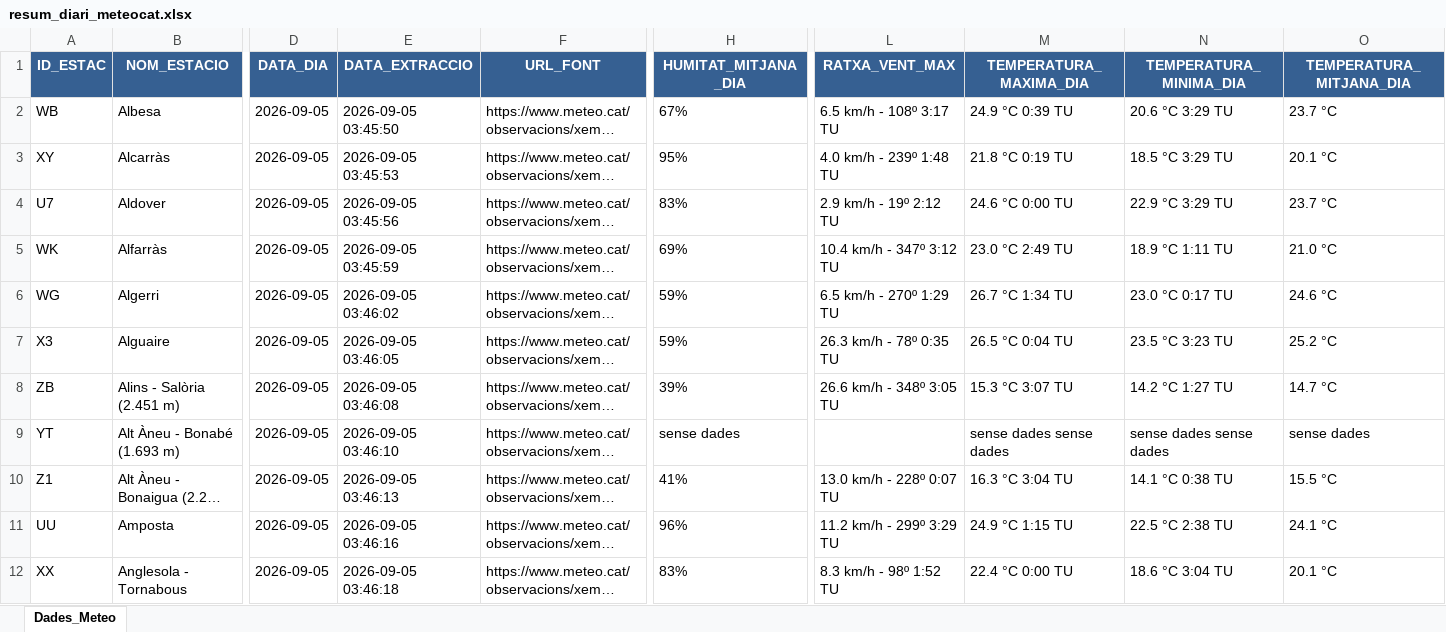
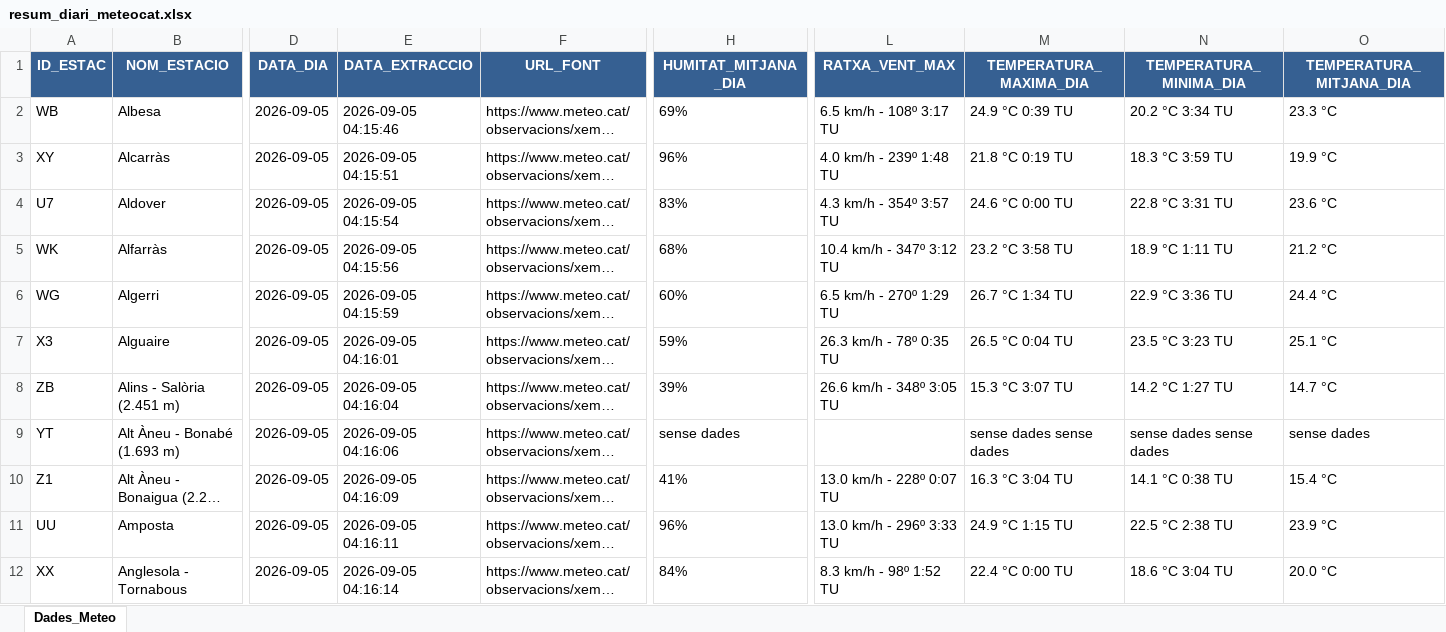
Before and after one commit to joandecorts/getdailydate, an Excel workbook: src/data/resum_diari_meteocat.xlsx, sheet Dades_Meteo, drawn as a sheet; only a part is shown, gaps mark what is left out; long unchanged cells end in …; values as stored, in another font and other column widths than the file's, no borders; the diff covers the shown part only; the diff names each change by its address in the sheet, - before the commit and + after, or states it on an @@ line.

```diff
--- a/src/data/resum_diari_meteocat.xlsx (sheet Dades_Meteo)
+++ b/src/data/resum_diari_meteocat.xlsx (sheet Dades_Meteo)
-E2 (DATA_EXTRACCIO): 2026-09-05 03:45:50
+E2 (DATA_EXTRACCIO): 2026-09-05 04:15:46
-H2 (HUMITAT_MITJANA_DIA): 67%
+H2 (HUMITAT_MITJANA_DIA): 69%
-N2 (TEMPERATURA_MINIMA_DIA): 20.6 °C 3:29 TU
+N2 (TEMPERATURA_MINIMA_DIA): 20.2 °C 3:34 TU
-O2 (TEMPERATURA_MITJANA_DIA): 23.7 °C
+O2 (TEMPERATURA_MITJANA_DIA): 23.3 °C
-E3 (DATA_EXTRACCIO): 2026-09-05 03:45:53
+E3 (DATA_EXTRACCIO): 2026-09-05 04:15:51
-H3 (HUMITAT_MITJANA_DIA): 95%
+H3 (HUMITAT_MITJANA_DIA): 96%
-N3 (TEMPERATURA_MINIMA_DIA): 18.5 °C 3:29 TU
+N3 (TEMPERATURA_MINIMA_DIA): 18.3 °C 3:59 TU
-O3 (TEMPERATURA_MITJANA_DIA): 20.1 °C
+O3 (TEMPERATURA_MITJANA_DIA): 19.9 °C
-E4 (DATA_EXTRACCIO): 2026-09-05 03:45:56
+E4 (DATA_EXTRACCIO): 2026-09-05 04:15:54
-L4 (RATXA_VENT_MAX): 2.9 km/h - 19º 2:12 TU
+L4 (RATXA_VENT_MAX): 4.3 km/h - 354º 3:57 TU
-N4 (TEMPERATURA_MINIMA_DIA): 22.9 °C 3:29 TU
+N4 (TEMPERATURA_MINIMA_DIA): 22.8 °C 3:31 TU
-O4 (TEMPERATURA_MITJANA_DIA): 23.7 °C
+O4 (TEMPERATURA_MITJANA_DIA): 23.6 °C
-E5 (DATA_EXTRACCIO): 2026-09-05 03:45:59
+E5 (DATA_EXTRACCIO): 2026-09-05 04:15:56
-H5 (HUMITAT_MITJANA_DIA): 69%
+H5 (HUMITAT_MITJANA_DIA): 68%
-M5 (TEMPERATURA_MAXIMA_DIA): 23.0 °C 2:49 TU
+M5 (TEMPERATURA_MAXIMA_DIA): 23.2 °C 3:58 TU
-O5 (TEMPERATURA_MITJANA_DIA): 21.0 °C
+O5 (TEMPERATURA_MITJANA_DIA): 21.2 °C
-E6 (DATA_EXTRACCIO): 2026-09-05 03:46:02
+E6 (DATA_EXTRACCIO): 2026-09-05 04:15:59
-H6 (HUMITAT_MITJANA_DIA): 59%
+H6 (HUMITAT_MITJANA_DIA): 60%
-N6 (TEMPERATURA_MINIMA_DIA): 23.0 °C 0:17 TU
+N6 (TEMPERATURA_MINIMA_DIA): 22.9 °C 3:36 TU
-O6 (TEMPERATURA_MITJANA_DIA): 24.6 °C
+O6 (TEMPERATURA_MITJANA_DIA): 24.4 °C
-E7 (DATA_EXTRACCIO): 2026-09-05 03:46:05
+E7 (DATA_EXTRACCIO): 2026-09-05 04:16:01
-O7 (TEMPERATURA_MITJANA_DIA): 25.2 °C
+O7 (TEMPERATURA_MITJANA_DIA): 25.1 °C
-E8 (DATA_EXTRACCIO): 2026-09-05 03:46:08
+E8 (DATA_EXTRACCIO): 2026-09-05 04:16:04
-E9 (DATA_EXTRACCIO): 2026-09-05 03:46:10
+E9 (DATA_EXTRACCIO): 2026-09-05 04:16:06
-E10 (DATA_EXTRACCIO): 2026-09-05 03:46:13
+E10 (DATA_EXTRACCIO): 2026-09-05 04:16:09
-O10 (TEMPERATURA_MITJANA_DIA): 15.5 °C
+O10 (TEMPERATURA_MITJANA_DIA): 15.4 °C
-E11 (DATA_EXTRACCIO): 2026-09-05 03:46:16
+E11 (DATA_EXTRACCIO): 2026-09-05 04:16:11
-L11 (RATXA_VENT_MAX): 11.2 km/h - 299º 3:29 TU
+L11 (RATXA_VENT_MAX): 13.0 km/h - 296º 3:33 TU
-O11 (TEMPERATURA_MITJANA_DIA): 24.1 °C
+O11 (TEMPERATURA_MITJANA_DIA): 23.9 °C
-E12 (DATA_EXTRACCIO): 2026-09-05 03:46:18
+E12 (DATA_EXTRACCIO): 2026-09-05 04:16:14
-H12 (HUMITAT_MITJANA_DIA): 83%
+H12 (HUMITAT_MITJANA_DIA): 84%
-O12 (TEMPERATURA_MITJANA_DIA): 20.1 °C
+O12 (TEMPERATURA_MITJANA_DIA): 20.0 °C
```
Also changed, not shown: 552 edited cells elsewhere in this sheet, 3 other files.
